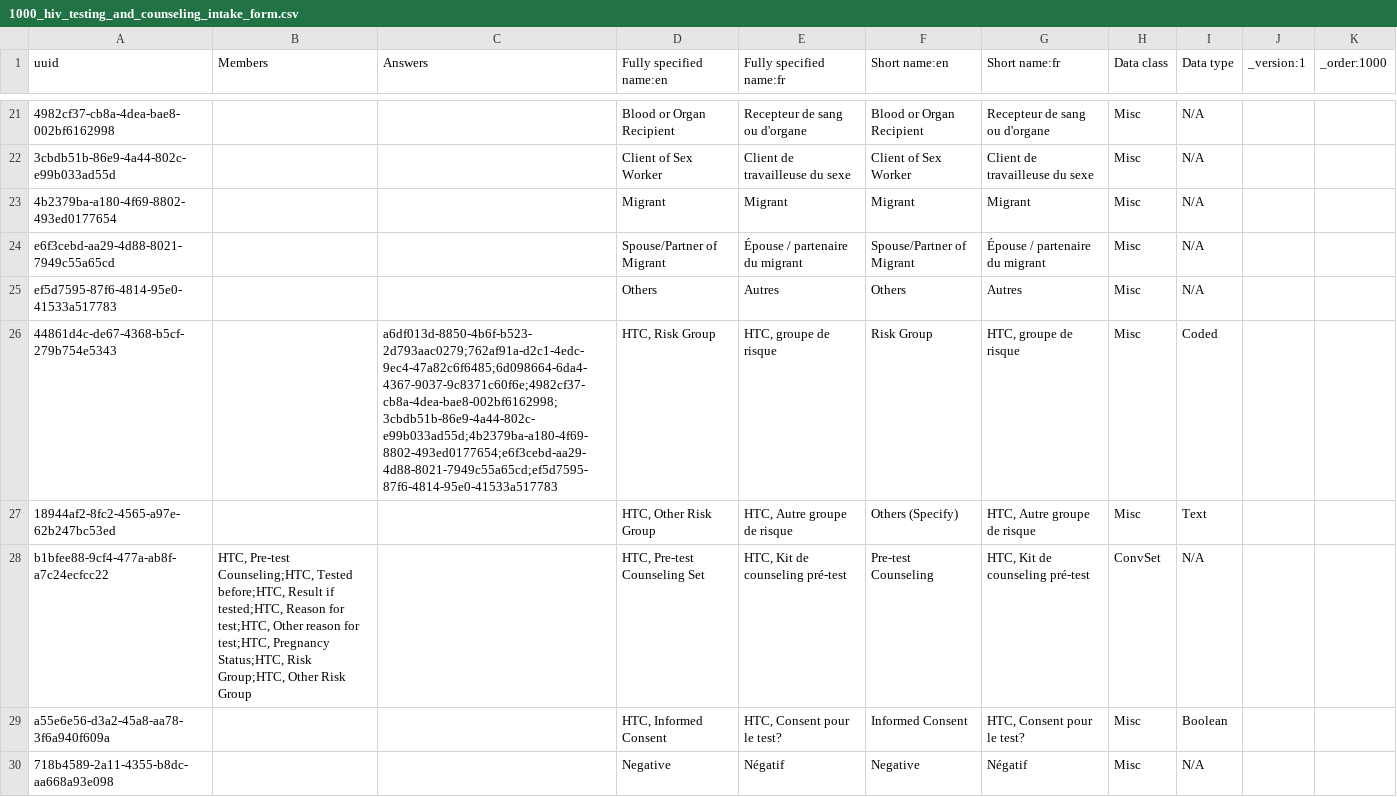
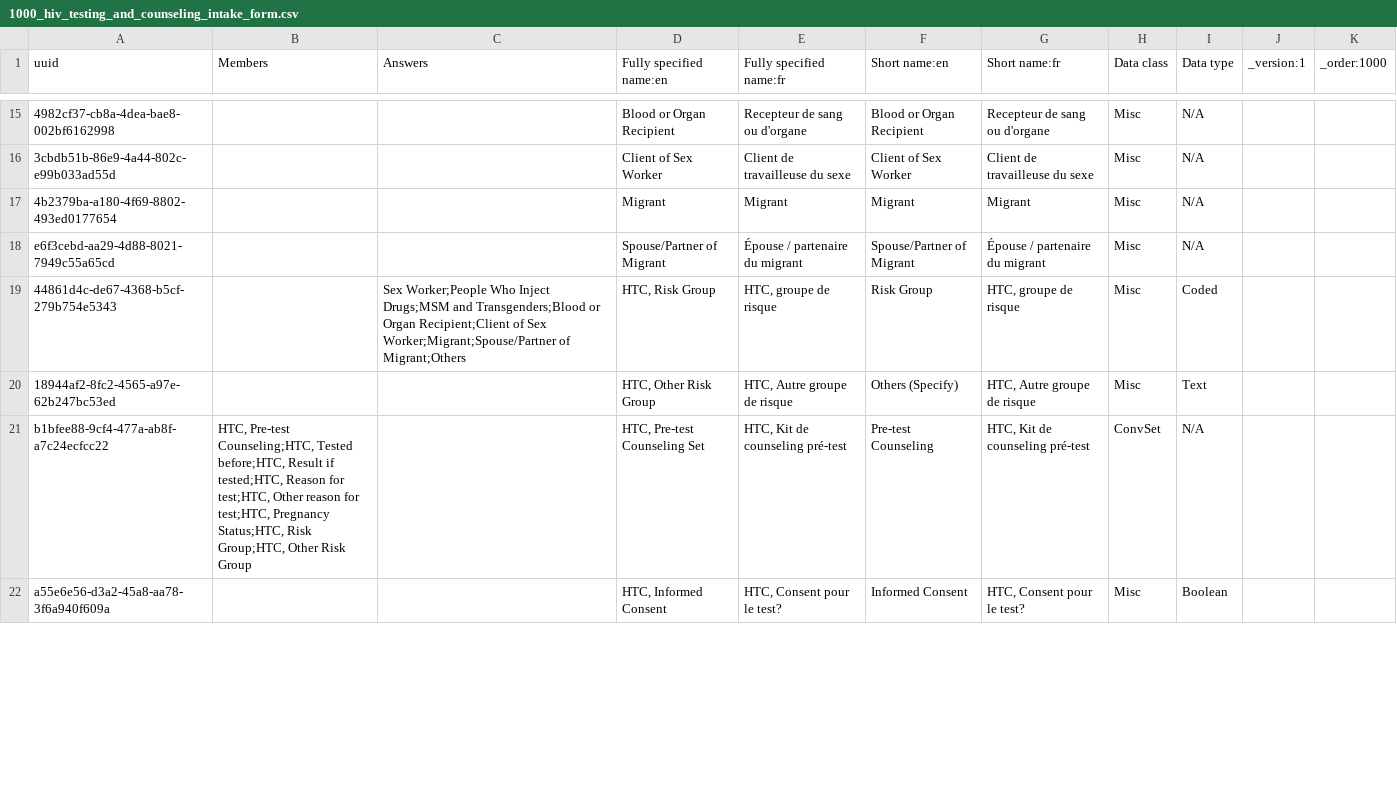
Before and after one commit to jembi/cameroon-bahmni-metadata, a CSV file: configuration/concepts/1000_hiv_testing_and_counseling_intake_form.csv, drawn as a sheet; only a part is shown, gaps mark what is left out; removed rows and columns are numbered as before the commit, all else as after; the diff covers the shown part only; the diff names each change by its address in the sheet, - before the commit and + after, or states it on an @@ line.

Commit message:
COM-429 Remove already created concepts

```diff
--- a/configuration/concepts/1000_hiv_testing_and_counseling_intake_form.csv
+++ b/configuration/concepts/1000_hiv_testing_and_counseling_intake_form.csv
-row 25: ef5d7595-87f6-4814-95e0-41533a517783 |  |  | Others | Autres | Others | Autres | Misc | N/A
-C19 (Answers): a6df013d-8850-4b6f-b523-2d793aac0279;762af91a-d2c1-4edc-9ec4-47a82c6f6485;6d098664-6da4-4367-9037-9c8371c60f6e;4982cf37-cb8a-4dea-bae8-002bf6162998;3cbdb51b-86e9-4a44-802c-e99b033ad55d;4b2379ba-a180-4f69-8802-493ed0177654;e6f3cebd-aa29-4d88-8021-7949c55a65cd;ef5d7595-87f6-4814-95e0-41533a517783
+C19 (Answers): Sex Worker;People Who Inject Drugs;MSM and Transgenders;Blood or Organ Recipient;Client of Sex Worker;Migrant;Spouse/Partner of Migrant;Others
-row 30: 718b4589-2a11-4355-b8dc-aa668a93e098 |  |  | Negative | Négatif | Negative | Négatif | Misc | N/A
```
Also changed, not shown: 13 removed rows and 10 edited cells elsewhere in this file, configuration/concepts/1000_adult_hiv_initial_form.csv, configuration/concepts/1000_death_reasons.csv, 2 other files.
